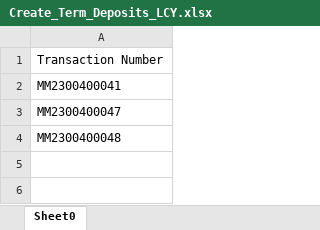
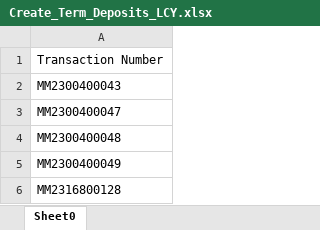
Before and after one commit to saribshamim001/storage, an Excel workbook: Data/Create_Term_Deposits_LCY.xlsx, sheet Sheet0, drawn as a sheet; values as stored, in another font and other column widths than the file's, no borders; the diff names each change by its address in the sheet, - before the commit and + after, or states it on an @@ line.

Commit message:
Committed Excel Data Updated, Abdul Mueed

```diff
--- a/Data/Create_Term_Deposits_LCY.xlsx (sheet Sheet0)
+++ b/Data/Create_Term_Deposits_LCY.xlsx (sheet Sheet0)
-A2: MM2300400041
+A2: MM2300400043
+row 5: MM2300400049
+row 6: MM2316800128
```
Also changed, not shown: Data/RackRateFCY.xlsx, Data/SpecialRateFCY.xlsx, 15 other files.
